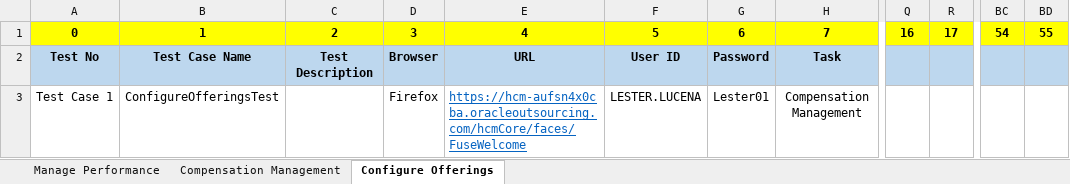
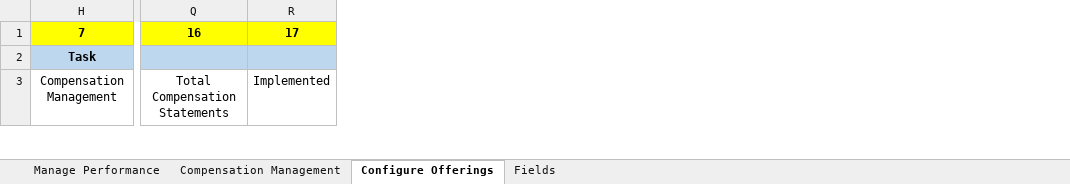
Before and after one commit to paoloxide/HCM_Configurations, an Excel workbook: SampleTestData.xlsx, sheet Configure Offerings, drawn as a sheet; only a part is shown, gaps mark what is left out; values as stored, in another font and other column widths than the file's, no borders; removed rows and columns are numbered as before the commit, all else as after; the diff covers the shown part only; the diff names each change by its address in the sheet, - before the commit and + after, or states it on an @@ line.

Commit message:
10 Features

```diff
--- a/SampleTestData.xlsx (sheet Configure Offerings)
+++ b/SampleTestData.xlsx (sheet Configure Offerings)
+sheet tab: Fields
@@ column A hidden, rows 1-3: 0 | Test No | Test Case 1 @@
@@ column B hidden, rows 1-3: 1 | Test Case Name | ConfigureOfferingsTest @@
@@ column C hidden, rows 1-2: 2 | Test Description @@
@@ column D hidden, rows 1-3: 3 | Browser | Firefox @@
@@ column E hidden, rows 1-3: 4 | URL | https://hcm-aufsn4x0cba.oracleoutsourcing.com/hcmCore/faces/FuseWelcome @@
@@ column F hidden, rows 1-3: 5 | User ID | LESTER.LUCENA @@
@@ column G hidden, rows 1-3: 6 | Password | Lester01 @@
-column Q, row 1: 16
-column R, row 1: 17
+column Q, rows 1-3: 16 |  | Total Compensation Statements
+column R, rows 1-3: 17 |  | Implemented
-column BC, row 1: 54
-column BD, row 1: 55
```
Also changed, not shown: 10 added rows, 26 removed columns and 23 edited cells elsewhere in this sheet, hidden cells.
